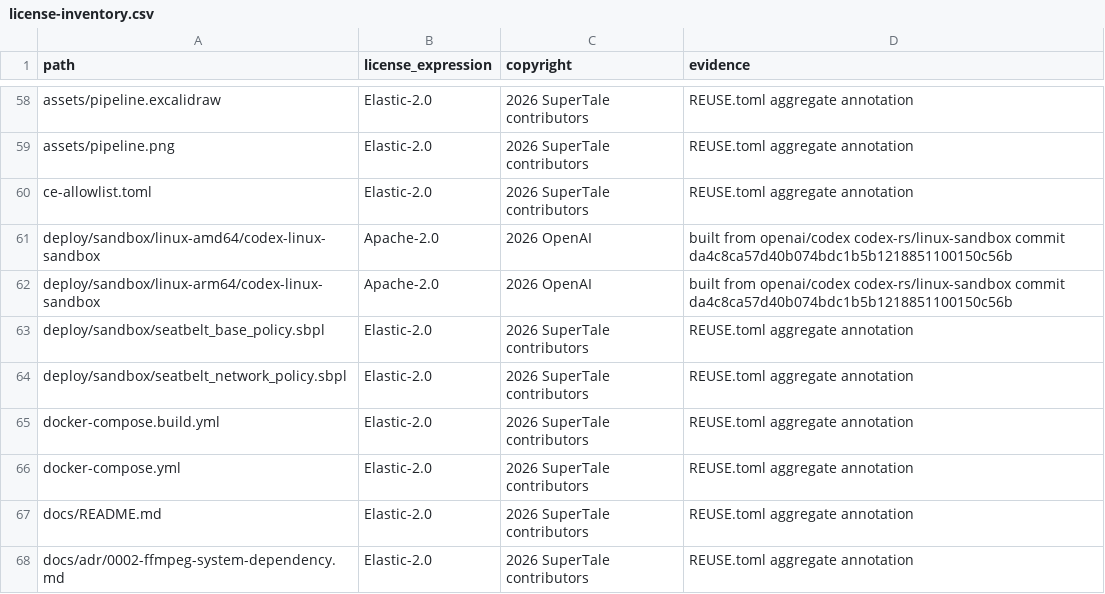
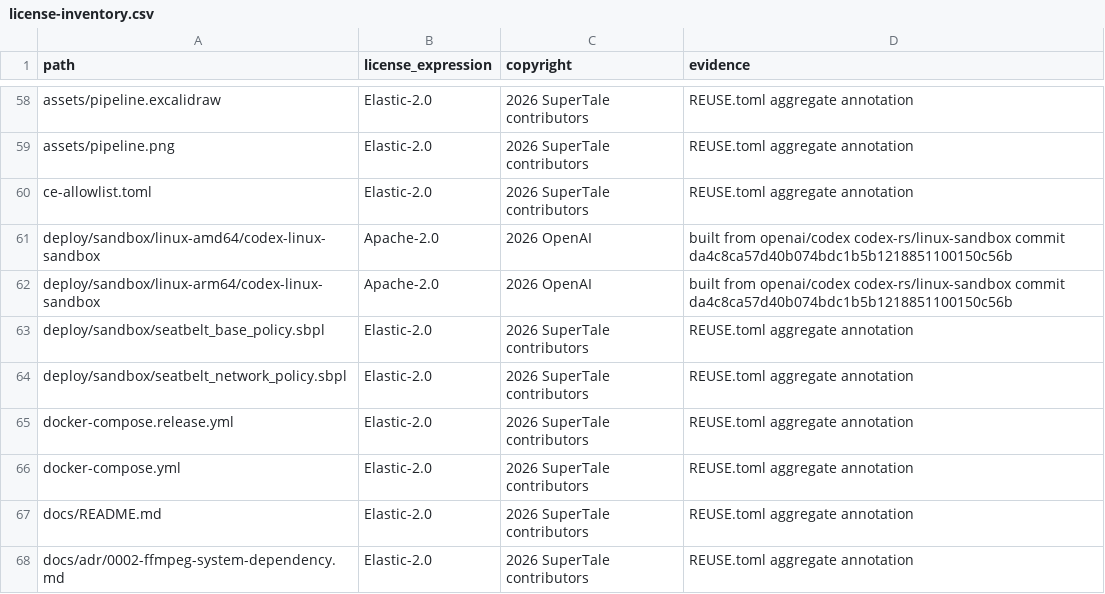
Before and after one commit to dramaclaw/dramaclaw, a CSV file: license-inventory.csv, drawn as a sheet; only a part is shown, gaps mark what is left out.

```diff
--- a/license-inventory.csv
+++ b/license-inventory.csv
@@ -64,3 +64,3 @@ deploy/sandbox/seatbelt_base_policy.sbpl,Elastic-2.0,2026 SuperTale contributors
 deploy/sandbox/seatbelt_network_policy.sbpl,Elastic-2.0,2026 SuperTale contributors,REUSE.toml aggregate annotation
-docker-compose.build.yml,Elastic-2.0,2026 SuperTale contributors,REUSE.toml aggregate annotation
+docker-compose.release.yml,Elastic-2.0,2026 SuperTale contributors,REUSE.toml aggregate annotation
 docker-compose.yml,Elastic-2.0,2026 SuperTale contributors,REUSE.toml aggregate annotation
```
Also changed, not shown: 15 other files.
